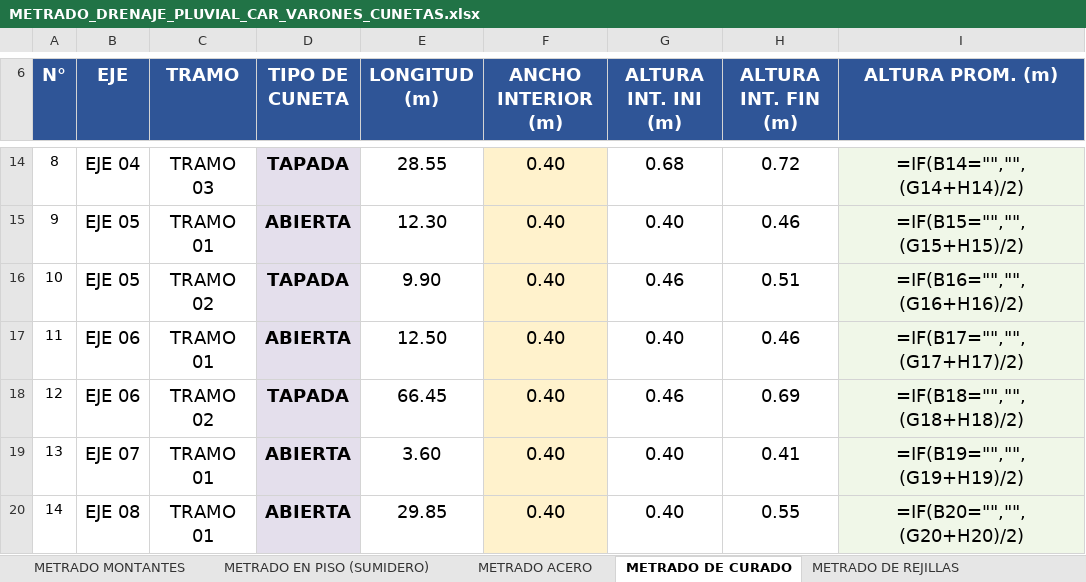
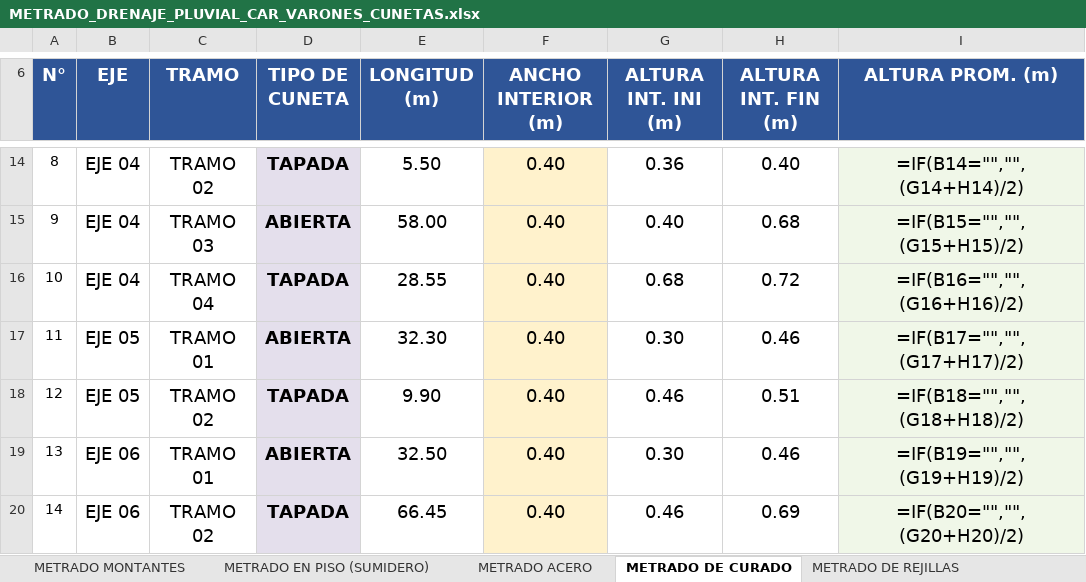
Before and after one commit to josedelcarmenpizarrosuarez10-debug/holaaa, an Excel workbook: entregables/METRADO_DRENAJE_PLUVIAL_CAR_VARONES_CUNETAS.xlsx, sheet METRADO DE CURADO, drawn as a sheet; only a part is shown, gaps mark what is left out; values as stored, in another font and other column widths than the file's, no borders; formulas without a stored value are shown as written; conditional formats not drawn; the diff covers the shown part only; the diff names each change by its address in the sheet, - before the commit and + after, or states it on an @@ line.

```diff
--- a/entregables/METRADO_DRENAJE_PLUVIAL_CAR_VARONES_CUNETAS.xlsx (sheet METRADO DE CURADO)
+++ b/entregables/METRADO_DRENAJE_PLUVIAL_CAR_VARONES_CUNETAS.xlsx (sheet METRADO DE CURADO)
-C14 (TRAMO): TRAMO 03
+C14 (TRAMO): TRAMO 02
-E14 (LONGITUD (m)): 28.55
+E14 (LONGITUD (m)): 5.50
-G14 (ALTURA INT. INI (m)): 0.68
+G14 (ALTURA INT. INI (m)): 0.36
-H14 (ALTURA INT. FIN (m)): 0.72
+H14 (ALTURA INT. FIN (m)): 0.40
-B15:B16 (EJE): EJE 05
+B15:B16 (EJE): EJE 04
-C15 (TRAMO): TRAMO 01
+C15 (TRAMO): TRAMO 03
-E15 (LONGITUD (m)): 12.30
+E15 (LONGITUD (m)): 58.00
-H15 (ALTURA INT. FIN (m)): 0.46
+H15 (ALTURA INT. FIN (m)): 0.68
-C16 (TRAMO): TRAMO 02
+C16 (TRAMO): TRAMO 04
-E16 (LONGITUD (m)): 9.90
+E16 (LONGITUD (m)): 28.55
-G16 (ALTURA INT. INI (m)): 0.46
+G16 (ALTURA INT. INI (m)): 0.68
-H16 (ALTURA INT. FIN (m)): 0.51
+H16 (ALTURA INT. FIN (m)): 0.72
-B17:B18 (EJE): EJE 06
+B17:B18 (EJE): EJE 05
-E17 (LONGITUD (m)): 12.50
+E17 (LONGITUD (m)): 32.30
-G17 (ALTURA INT. INI (m)): 0.40
+G17 (ALTURA INT. INI (m)): 0.30
-E18 (LONGITUD (m)): 66.45
+E18 (LONGITUD (m)): 9.90
-H18 (ALTURA INT. FIN (m)): 0.69
+H18 (ALTURA INT. FIN (m)): 0.51
-B19 (EJE): EJE 07
+B19 (EJE): EJE 06
-E19 (LONGITUD (m)): 3.60
+E19 (LONGITUD (m)): 32.50
-G19 (ALTURA INT. INI (m)): 0.40
+G19 (ALTURA INT. INI (m)): 0.30
-H19 (ALTURA INT. FIN (m)): 0.41
+H19 (ALTURA INT. FIN (m)): 0.46
-B20 (EJE): EJE 08
+B20 (EJE): EJE 06
-C20 (TRAMO): TRAMO 01
+C20 (TRAMO): TRAMO 02
-D20 (TIPO DE CUNETA): ABIERTA
+D20 (TIPO DE CUNETA): TAPADA
-E20 (LONGITUD (m)): 29.85
+E20 (LONGITUD (m)): 66.45
-G20 (ALTURA INT. INI (m)): 0.40
+G20 (ALTURA INT. INI (m)): 0.46
-H20 (ALTURA INT. FIN (m)): 0.55
+H20 (ALTURA INT. FIN (m)): 0.69
```
Also changed, not shown: 5 added rows, 5 removed rows and 45 edited cells elsewhere in this sheet, sheet METRADO DE REJILLAS, 1 other file.
